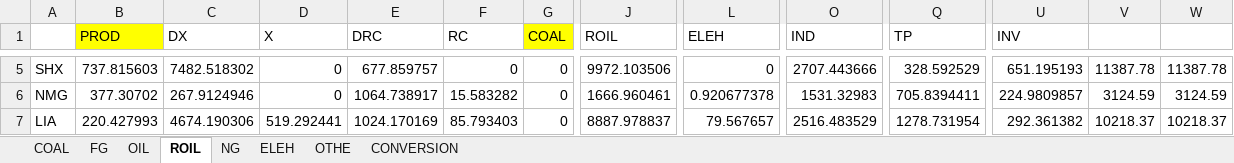
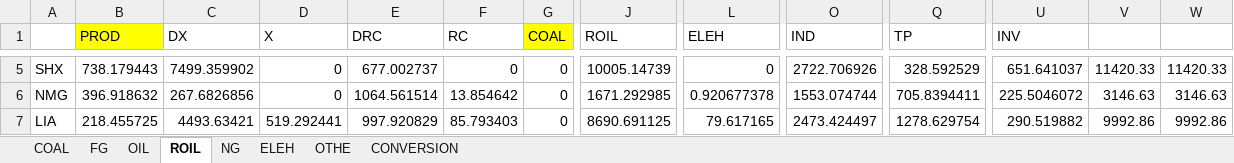
Before and after one commit to zhangda1021/data, an Excel workbook: ChinaBalancedSAM/energydata/EGYCONS_PROV.xlsm, sheet ROIL, drawn as a sheet; only a part is shown, gaps mark what is left out; values as stored, in another font and other column widths than the file's, no borders; the diff covers the shown part only; the diff names each change by its address in the sheet, - before the commit and + after, or states it on an @@ line.

```diff
--- a/ChinaBalancedSAM/energydata/EGYCONS_PROV.xlsm (sheet ROIL)
+++ b/ChinaBalancedSAM/energydata/EGYCONS_PROV.xlsm (sheet ROIL)
-B5 (PROD): 737.815603
+B5 (PROD): 738.179443
-C5 (DX): 7482.518302
+C5 (DX): 7499.359902
-E5 (DRC): 677.859757
+E5 (DRC): 677.002737
-J5 (ROIL): 9972.103506
+J5 (ROIL): 10005.14739
-O5 (IND): 2707.443666
+O5 (IND): 2722.706926
-U5 (INV): 651.195193
+U5 (INV): 651.641037
-V5: 11387.78
+V5: 11420.33
-W5: 11387.78
+W5: 11420.33
-B6 (PROD): 377.30702
+B6 (PROD): 396.918632
-C6 (DX): 267.9124946
+C6 (DX): 267.6826856
-E6 (DRC): 1064.738917
+E6 (DRC): 1064.561514
-F6 (RC): 15.583282
+F6 (RC): 13.854642
-J6 (ROIL): 1666.960461
+J6 (ROIL): 1671.292985
-O6 (IND): 1531.32983
+O6 (IND): 1553.074744
-U6 (INV): 224.9809857
+U6 (INV): 225.5046072
-V6: 3124.59
+V6: 3146.63
-W6: 3124.59
+W6: 3146.63
-B7 (PROD): 220.427993
+B7 (PROD): 218.455725
-C7 (DX): 4674.190306
+C7 (DX): 4493.63421
-E7 (DRC): 1024.170169
+E7 (DRC): 997.920829
-J7 (ROIL): 8887.978837
+J7 (ROIL): 8690.691125
-L7 (ELEH): 79.567657
+L7 (ELEH): 79.617165
-O7 (IND): 2516.483529
+O7 (IND): 2473.424497
-Q7 (TP): 1278.731954
+Q7 (TP): 1278.629754
-U7 (INV): 292.361382
+U7 (INV): 290.519882
-V7: 10218.37
+V7: 9992.86
-W7: 10218.37
+W7: 9992.86
```
Also changed, not shown: 264 edited cells elsewhere in this sheet, sheet COAL, sheet NG, sheet FG, sheet CONVERSION, sheet ELEH, sheet OTHE, ChinaBalancedSAM/energydata/EGYCONS_IND.xlsx, 1 other file.
